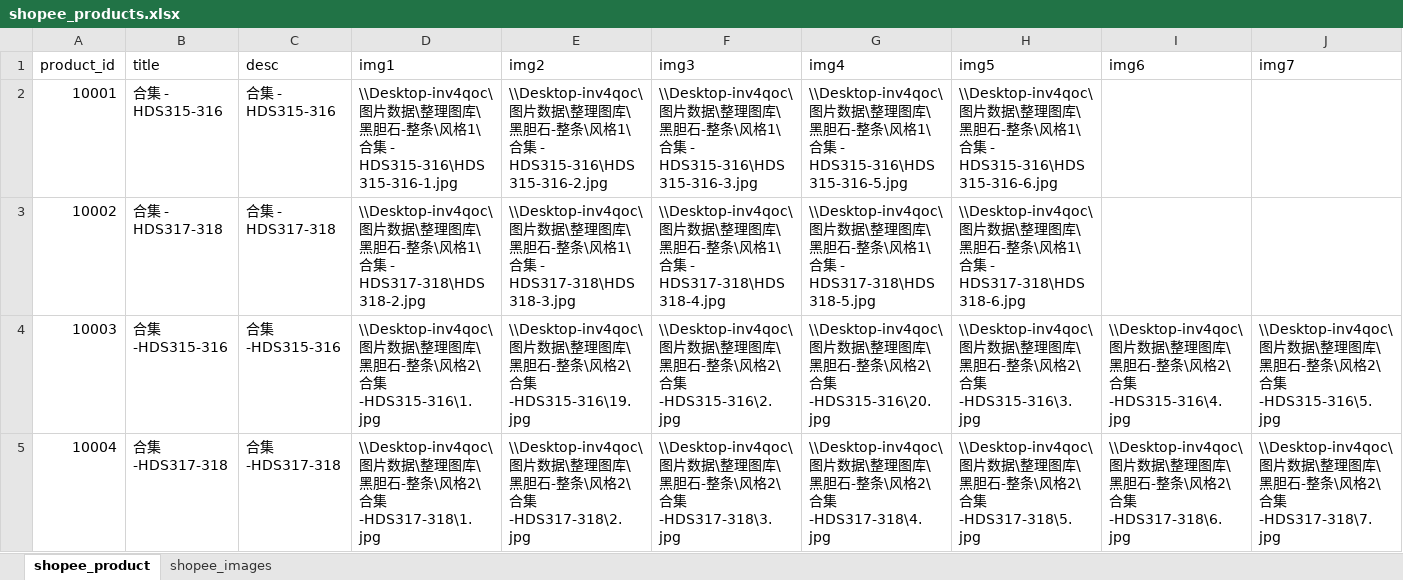
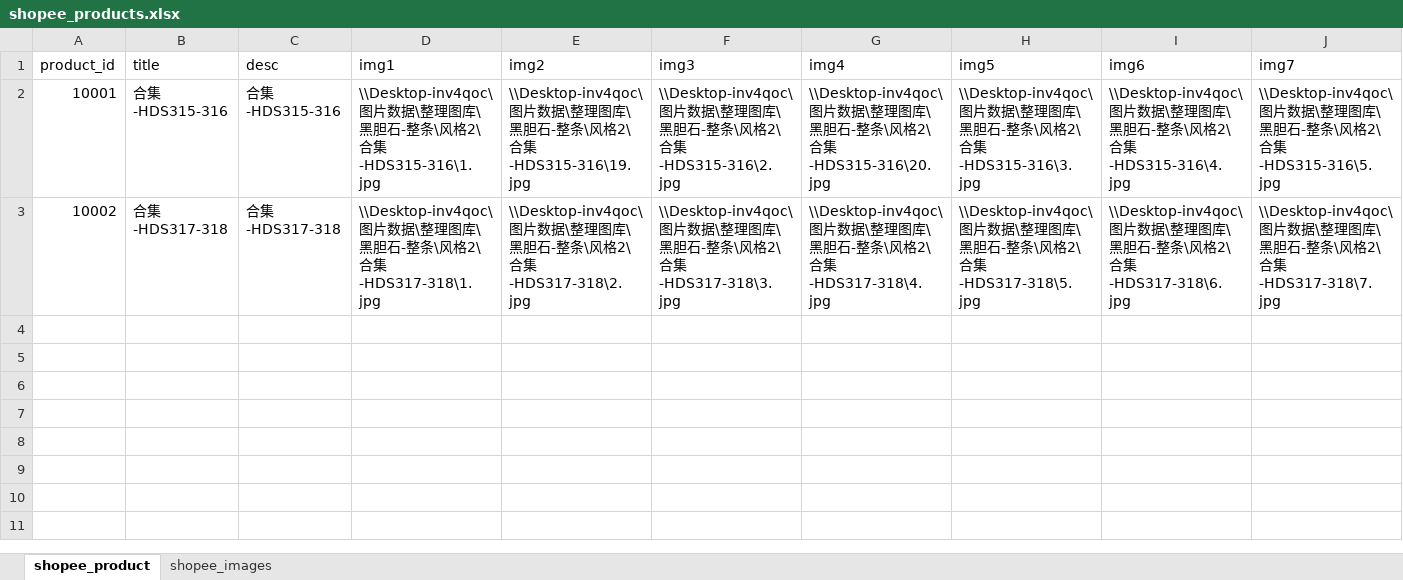
Before and after one commit to cloud23333/Automation, an Excel workbook: 数据/shopee_products.xlsx, sheet shopee_product, drawn as a sheet; only a part is shown; values as stored, in another font and other column widths than the file's, no borders; rows hold the shown columns only; the diff covers the shown part only; the diff names each change by its address in the sheet, - before the commit and + after, or states it on an @@ line.

```diff
--- a/数据/shopee_products.xlsx (sheet shopee_product)
+++ b/数据/shopee_products.xlsx (sheet shopee_product)
-B2 (title): 合集 - HDS315-316
+B2 (title): 合集-HDS315-316
-C2 (desc): 合集 - HDS315-316
+C2 (desc): 合集-HDS315-316
-D2 (img1): …风格1\合集 - HDS315-316\HDS315-316-1.jpg
+D2 (img1): …风格2\合集-HDS315-316\1.jpg
-E2 (img2): …风格1\合集 - HDS315-316\HDS315-316-2.jpg
+E2 (img2): …风格2\合集-HDS315-316\19.jpg
-F2 (img3): …风格1\合集 - HDS315-316\HDS315-316-3.jpg
+F2 (img3): …风格2\合集-HDS315-316\2.jpg
-G2 (img4): …风格1\合集 - HDS315-316\HDS315-316-5.jpg
+G2 (img4): …风格2\合集-HDS315-316\20.jpg
-H2 (img5): …风格1\合集 - HDS315-316\HDS315-316-6.jpg
+H2 (img5): …风格2\合集-HDS315-316\3.jpg
-I2 (img6): (empty)
+I2 (img6): \\Desktop-inv4qoc\图片数据\整理图库\黑胆石-整条\风格2\合集-HDS315-316\4.jpg
-J2 (img7): (empty)
+J2 (img7): \\Desktop-inv4qoc\图片数据\整理图库\黑胆石-整条\风格2\合集-HDS315-316\5.jpg
-B3 (title): 合集 - HDS317-318
+B3 (title): 合集-HDS317-318
-C3 (desc): 合集 - HDS317-318
+C3 (desc): 合集-HDS317-318
-D3 (img1): …风格1\合集 - HDS317-318\HDS318-2.jpg
+D3 (img1): …风格2\合集-HDS317-318\1.jpg
-E3 (img2): …风格1\合集 - HDS317-318\HDS318-3.jpg
+E3 (img2): …风格2\合集-HDS317-318\2.jpg
-F3 (img3): …风格1\合集 - HDS317-318\HDS318-4.jpg
+F3 (img3): …风格2\合集-HDS317-318\3.jpg
-G3 (img4): …风格1\合集 - HDS317-318\HDS318-5.jpg
+G3 (img4): …风格2\合集-HDS317-318\4.jpg
-H3 (img5): …风格1\合集 - HDS317-318\HDS318-6.jpg
+H3 (img5): …风格2\合集-HDS317-318\5.jpg
-I3 (img6): (empty)
+I3 (img6): \\Desktop-inv4qoc\图片数据\整理图库\黑胆石-整条\风格2\合集-HDS317-318\6.jpg
-J3 (img7): (empty)
+J3 (img7): \\Desktop-inv4qoc\图片数据\整理图库\黑胆石-整条\风格2\合集-HDS317-318\7.jpg
-row 4: 10003 | 合集-HDS315-316 | 合集-HDS315-316 | \\Desktop-inv4qoc\图片数据\整理图库\黑胆石-整条\风格2\合集-HDS315-316\1.jpg | \\Desktop-inv4qoc\图片数据\整理图库\黑胆石-整条\风格2\合集-HDS315-316\19.jpg | \\Desktop-inv4qoc\图片数据\整理图库\黑胆石-整条\风格2\合集-HDS315-316\2.jpg | \\Desktop-inv4qoc\图片数据\整理图库\黑胆石-整条\风格2\合集-HDS315-316\20.jpg | \\Desktop-inv4qoc\图片数据\整理图库\黑胆石-整条\风格2\合集-HDS315-316\3.jpg | \\Desktop-inv4qoc\图片数据\整理图库\黑胆石-整条\风格2\合集-HDS315-316\4.jpg | \\Desktop-inv4qoc\图片数据\整理图库\黑胆石-整条\风格2\合集-HDS315-316\5.jpg
-row 5: 10004 | 合集-HDS317-318 | 合集-HDS317-318 | \\Desktop-inv4qoc\图片数据\整理图库\黑胆石-整条\风格2\合集-HDS317-318\1.jpg | \\Desktop-inv4qoc\图片数据\整理图库\黑胆石-整条\风格2\合集-HDS317-318\2.jpg | \\Desktop-inv4qoc\图片数据\整理图库\黑胆石-整条\风格2\合集-HDS317-318\3.jpg | \\Desktop-inv4qoc\图片数据\整理图库\黑胆石-整条\风格2\合集-HDS317-318\4.jpg | \\Desktop-inv4qoc\图片数据\整理图库\黑胆石-整条\风格2\合集-HDS317-318\5.jpg | \\Desktop-inv4qoc\图片数据\整理图库\黑胆石-整条\风格2\合集-HDS317-318\6.jpg | \\Desktop-inv4qoc\图片数据\整理图库\黑胆石-整条\风格2\合集-HDS317-318\7.jpg
```
Also changed, not shown: 1 edited cell elsewhere in this sheet, sheet shopee_images, 4 other files.
